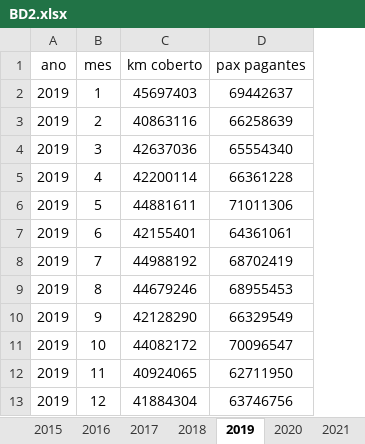
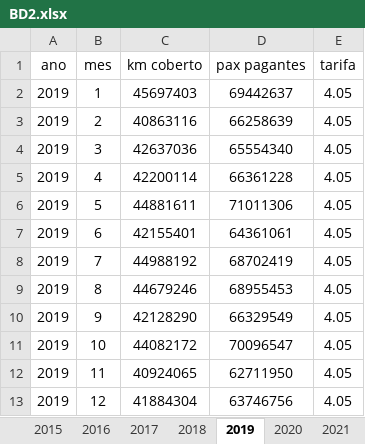
Before and after one commit to hmetzker/Projeto-Final, an Excel workbook: BD2.xlsx, sheet 2019, drawn as a sheet; values as stored, in another font and other column widths than the file's, no borders; the diff names each change by its address in the sheet, - before the commit and + after, or states it on an @@ line.

```diff
--- a/BD2.xlsx (sheet 2019)
+++ b/BD2.xlsx (sheet 2019)
+column E (tarifa), rows 2-13: all 4.05
```
Also changed, not shown: sheet 2020, sheet 2021, sheet 2015, sheet 2016, sheet 2017, sheet 2018, 7 other files.
